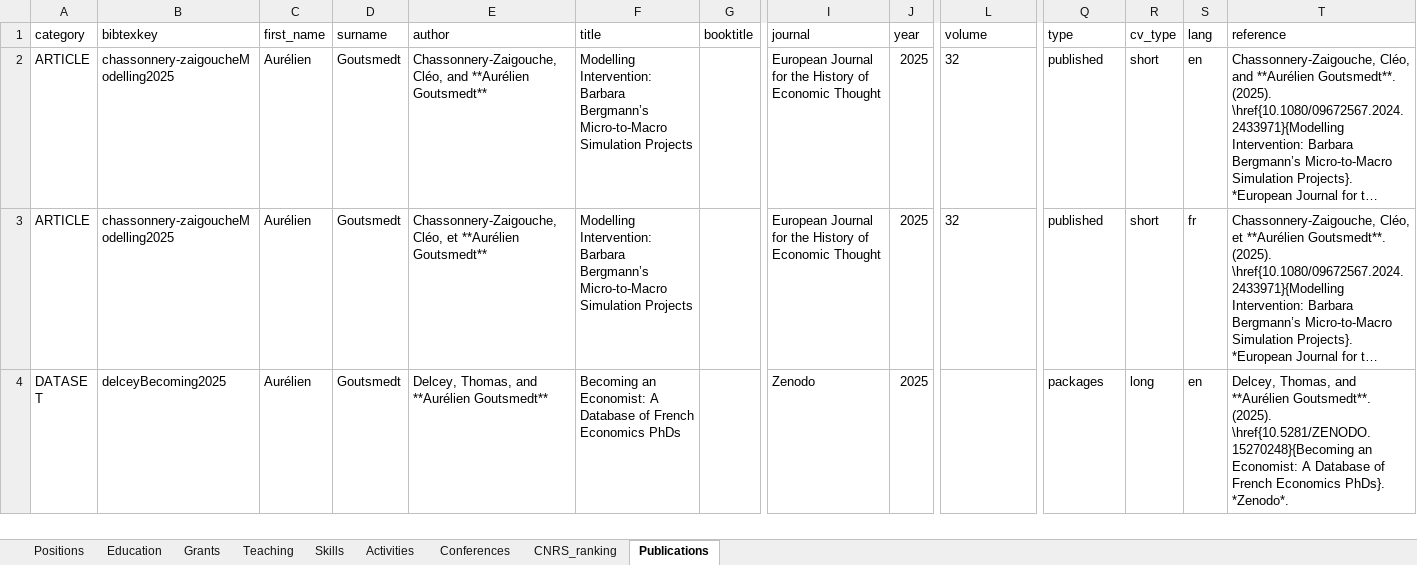
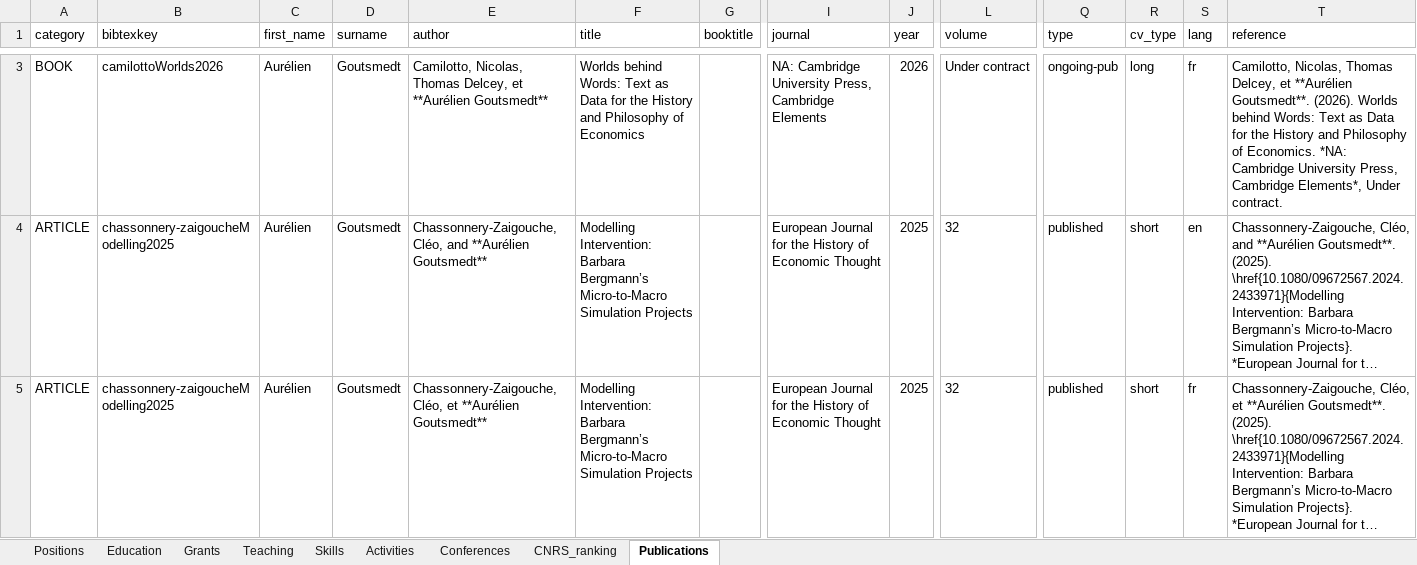
Before and after one commit to agoutsmedt/build_cv, an Excel workbook: CV_data.xlsx, sheet Publications, drawn as a sheet; only a part is shown, gaps mark what is left out; the shorter side is filled out with more unchanged rows; long unchanged cells end in …; values as stored, in another font and other column widths than the file's, no borders; rows hold the shown columns only; the diff covers the shown part only; the diff names each change by its address in the sheet, - before the commit and + after, or states it on an @@ line.

```diff
--- a/CV_data.xlsx (sheet Publications)
+++ b/CV_data.xlsx (sheet Publications)
+row 3: BOOK | camilottoWorlds2026 | Aurélien | Goutsmedt | Camilotto, Nicolas, Thomas Delcey, et **Aurélien Goutsmedt** | Worlds behind Words: Text as Data for the History and Philosophy of Economics |  | NA: Cambridge University Press, Cambridge Elements | 2026 | Under contract | ongoing-pub | long | fr | Camilotto, Nicolas, Thomas Delcey, et **Aurélien Goutsmedt**. (2026). Worlds behind Words: Text as Data for the History and Philosophy of Economics. *NA: Cambridge University Press, Cambridge Elements*, Under contract.
```
Also changed, not shown: 1 added row and 4 edited cells elsewhere in this sheet, sheet Grants, 8 other files.
